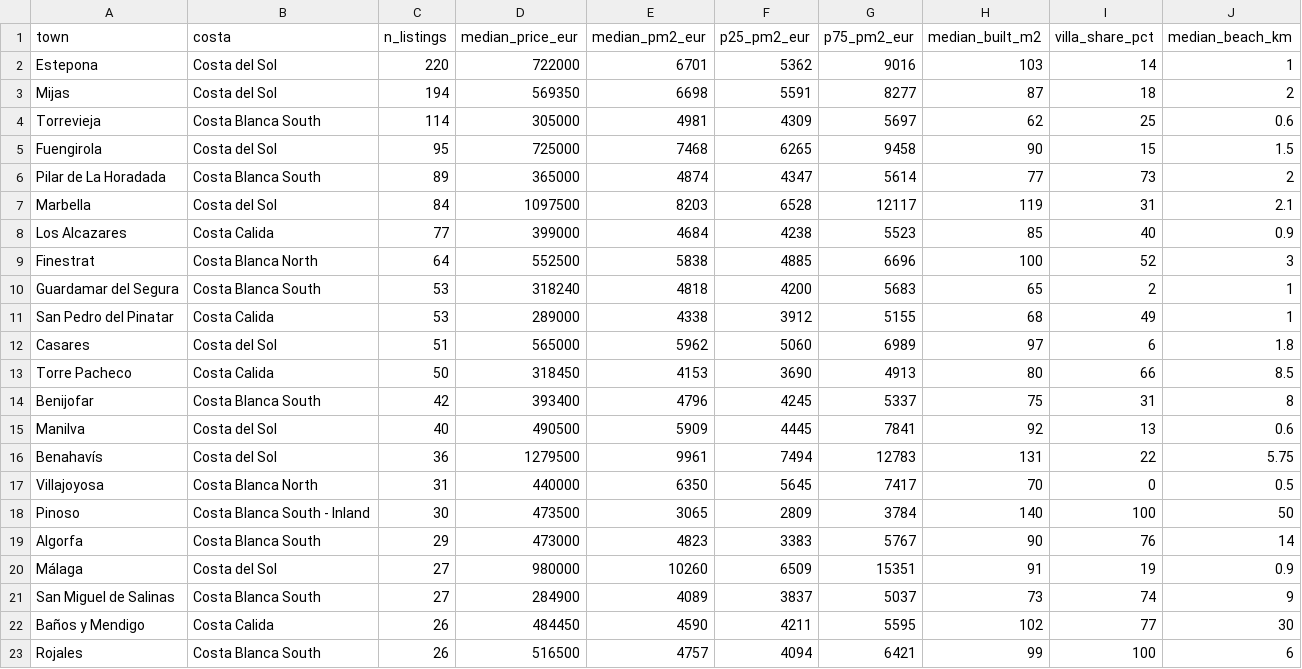
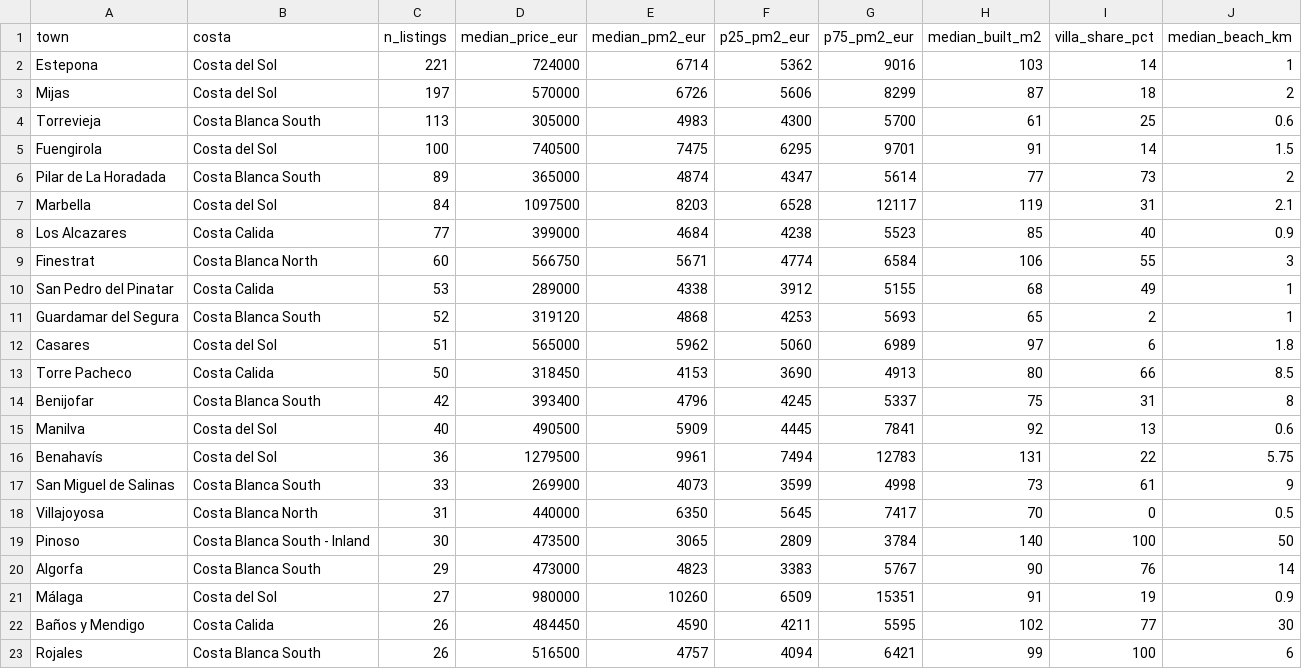
Before and after one commit to HenrikKolstad/avena-terminal, a CSV file: public/open-data/towns.csv, drawn as a sheet; only a part is shown; the diff covers the shown part only.

```diff
--- a/public/open-data/towns.csv
+++ b/public/open-data/towns.csv
@@ -1,6 +1,6 @@
 town,costa,n_listings,median_price_eur,median_pm2_eur,p25_pm2_eur,p75_pm2_eur,median_built_m2,villa_share_pct,median_beach_km
-Estepona,Costa del Sol,220,722000,6701,5362,9016,103,14,1
-Mijas,Costa del Sol,194,569350,6698,5591,8277,87,18,2
-Torrevieja,Costa Blanca South,114,305000,4981,4309,5697,62,25,0.6
-Fuengirola,Costa del Sol,95,725000,7468,6265,9458,90,15,1.5
+Estepona,Costa del Sol,221,724000,6714,5362,9016,103,14,1
+Mijas,Costa del Sol,197,570000,6726,5606,8299,87,18,2
+Torrevieja,Costa Blanca South,113,305000,4983,4300,5700,61,25,0.6
+Fuengirola,Costa del Sol,100,740500,7475,6295,9701,91,14,1.5
 Pilar de La Horadada,Costa Blanca South,89,365000,4874,4347,5614,77,73,2
@@ -8,5 +8,5 @@ Marbella,Costa del Sol,84,1097500,8203,6528,12117,119,31,2.1
 Los Alcazares,Costa Calida,77,399000,4684,4238,5523,85,40,0.9
-Finestrat,Costa Blanca North,64,552500,5838,4885,6696,100,52,3
-Guardamar del Segura,Costa Blanca South,53,318240,4818,4200,5683,65,2,1
+Finestrat,Costa Blanca North,60,566750,5671,4774,6584,106,55,3
 San Pedro del Pinatar,Costa Calida,53,289000,4338,3912,5155,68,49,1
+Guardamar del Segura,Costa Blanca South,52,319120,4868,4253,5693,65,2,1
 Casares,Costa del Sol,51,565000,5962,5060,6989,97,6,1.8
@@ -16,2 +16,3 @@ Manilva,Costa del Sol,40,490500,5909,4445,7841,92,13,0.6
 Benahavís,Costa del Sol,36,1279500,9961,7494,12783,131,22,5.75
+San Miguel de Salinas,Costa Blanca South,33,269900,4073,3599,4998,73,61,9
 Villajoyosa,Costa Blanca North,31,440000,6350,5645,7417,70,0,0.5
@@ -20,3 +21,2 @@ Algorfa,Costa Blanca South,29,473000,4823,3383,5767,90,76,14
 Málaga,Costa del Sol,27,980000,10260,6509,15351,91,19,0.9
-San Miguel de Salinas,Costa Blanca South,27,284900,4089,3837,5037,73,74,9
 Baños y Mendigo,Costa Calida,26,484450,4590,4211,5595,102,77,30
```
Also changed, not shown: 1 added row, 2 removed rows and 2 edited cells elsewhere in this file, public/open-data/movement-ledger.csv, public/open-data/moves.csv, 6 other files.
